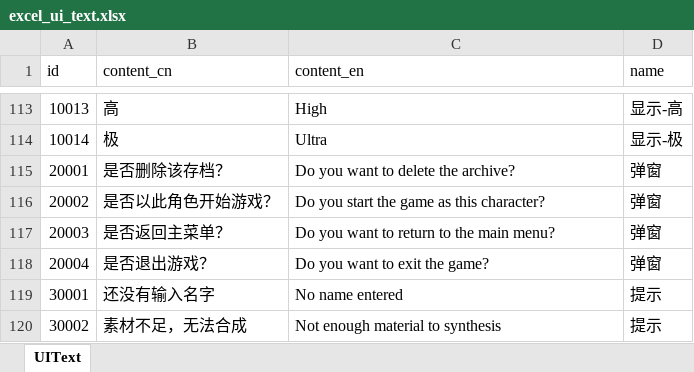
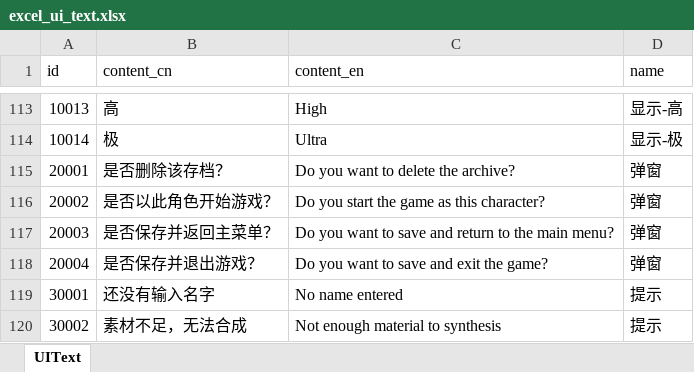
Before and after one commit to wobushiren79/ThaumAge, an Excel workbook: ThaumAge/Assets/Data/Excel/excel_ui_text.xlsx, sheet UIText, drawn as a sheet; only a part is shown, gaps mark what is left out; values as stored, in another font and other column widths than the file's, no borders; the diff names each change by its address in the sheet, - before the commit and + after, or states it on an @@ line.

```diff
--- a/ThaumAge/Assets/Data/Excel/excel_ui_text.xlsx (sheet UIText)
+++ b/ThaumAge/Assets/Data/Excel/excel_ui_text.xlsx (sheet UIText)
-B117 (content_cn): 是否返回主菜单？
+B117 (content_cn): 是否保存并返回主菜单？
-C117 (content_en): Do you want to return to the main menu?
+C117 (content_en): Do you want to save and return to the main menu?
-B118 (content_cn): 是否退出游戏？
+B118 (content_cn): 是否保存并退出游戏？
-C118 (content_en): Do you want to exit the game?
+C118 (content_en): Do you want to save and exit the game?
```
Also changed, not shown: ThaumAge/Assets/Data/Excel/excel_audio_info.xlsx, ThaumAge/Assets/Data/Excel/excel_items_synthesis.xlsx, 15 other files.
